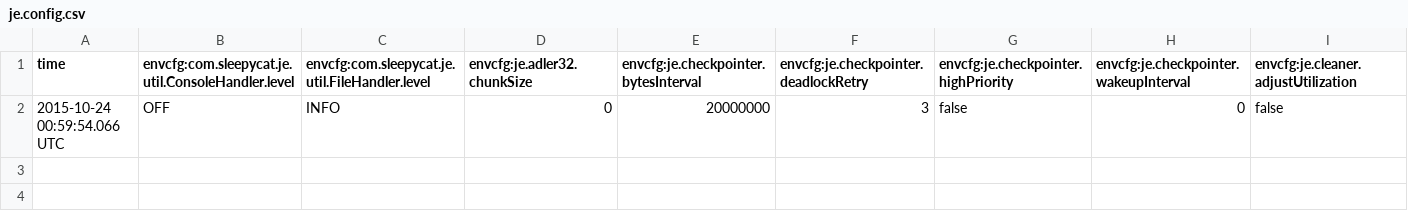
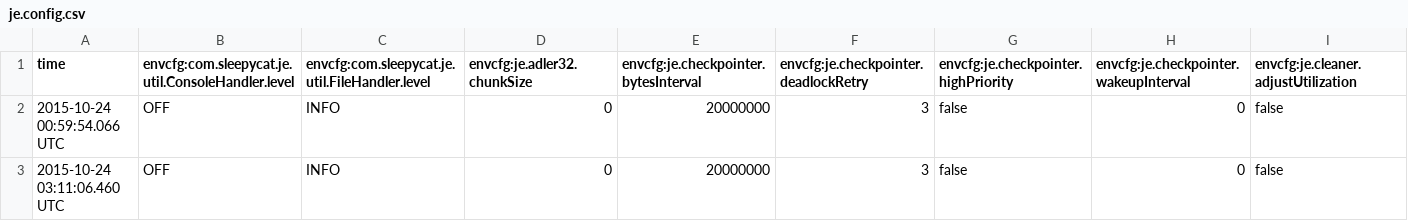
Before and after one commit to aafi/Multithreaded-Crawler, a CSV file: testdb/je.config.csv, drawn as a sheet; only a part is shown; rows hold the shown columns only; the diff names each change by its address in the sheet, - before the commit and + after, or states it on an @@ line.

```diff
--- a/testdb/je.config.csv
+++ b/testdb/je.config.csv
+row 3: 2015-10-24 03:11:06.460 UTC | OFF | INFO | 0 | 20000000 | 3 | false | 0 | false
```
Also changed, not shown: 19 other files.
